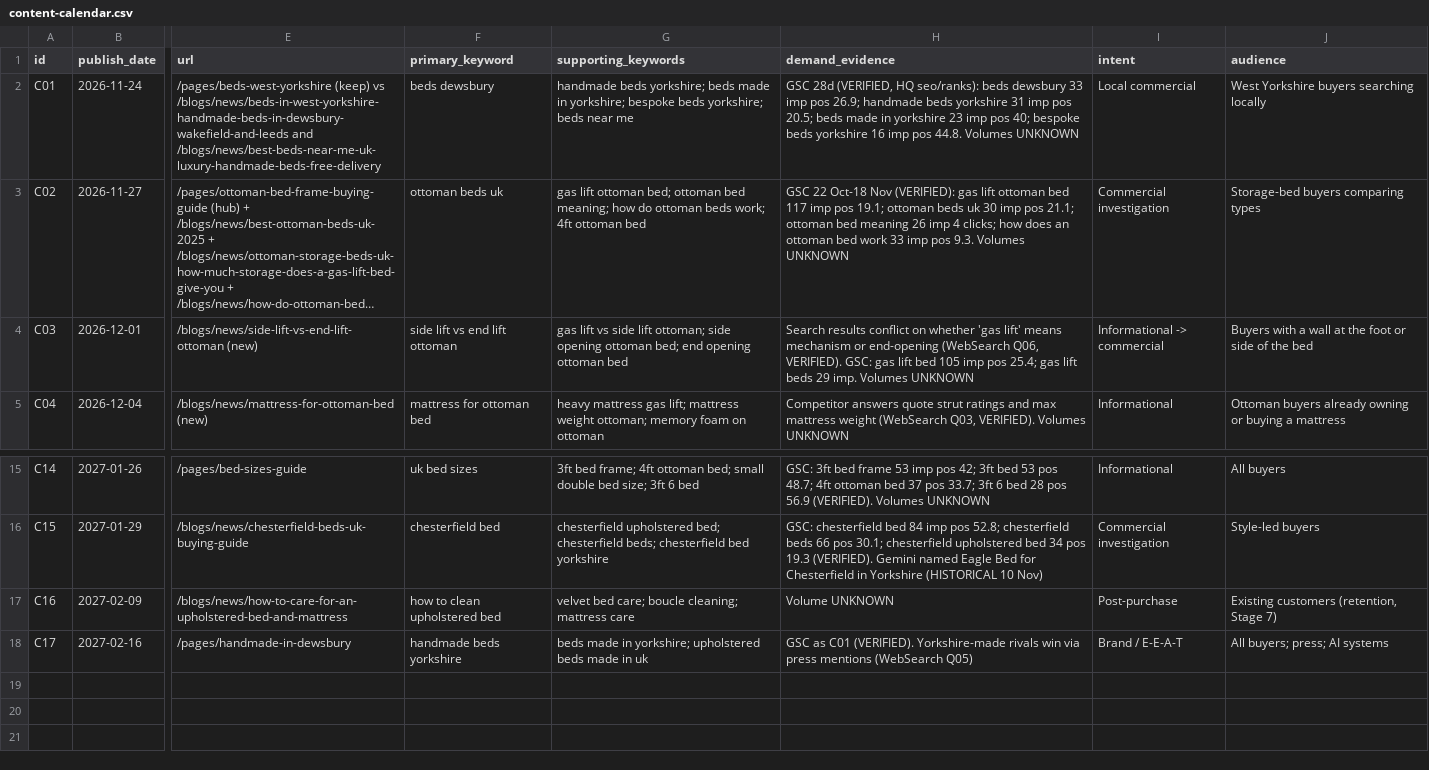
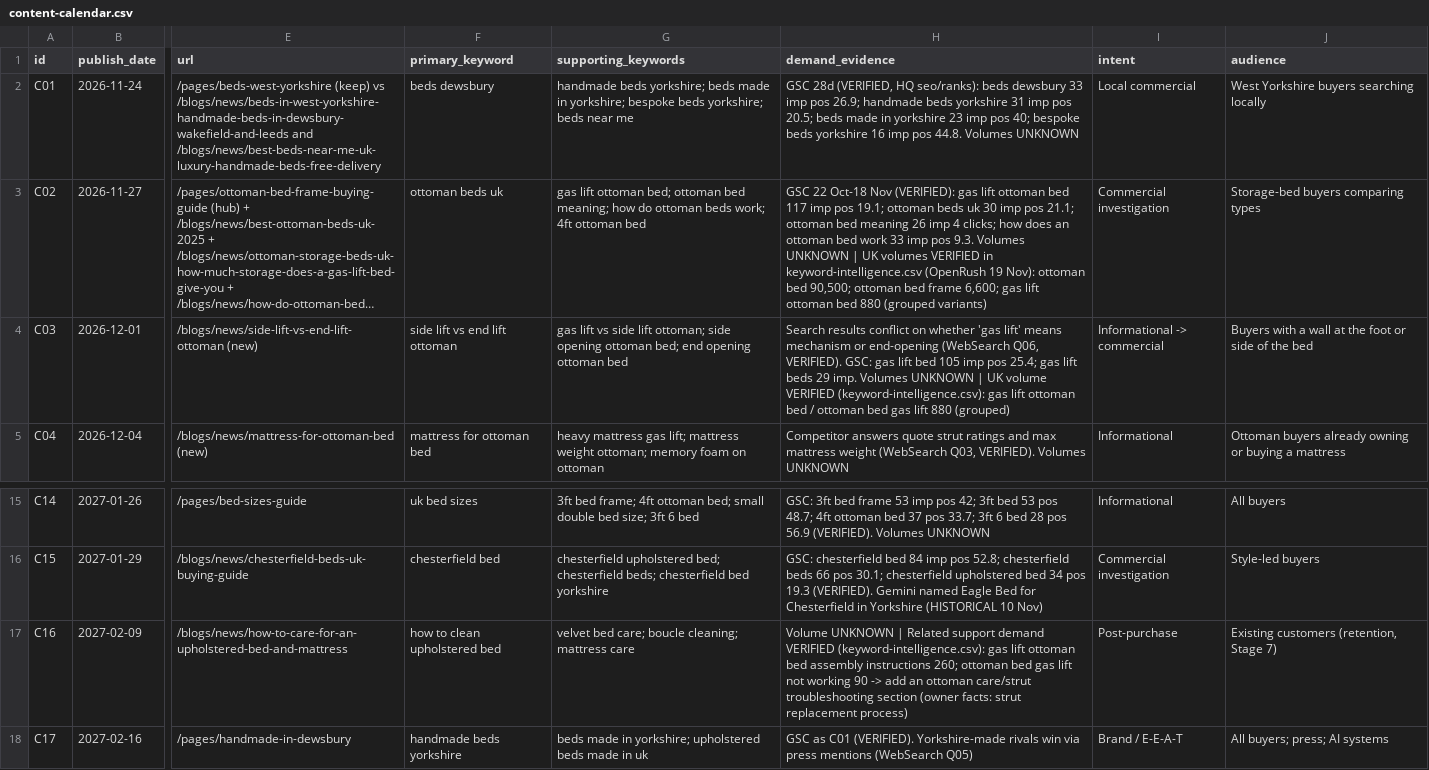
Before and after one commit to eaglebedofficial-maker/eagle-bed, a CSV file: ops/rocket/stage6/content-calendar.csv, drawn as a sheet; only a part is shown, gaps mark what is left out; long unchanged cells end in …; the diff names each change by its address in the sheet, - before the commit and + after, or states it on an @@ line.

```diff
--- a/ops/rocket/stage6/content-calendar.csv
+++ b/ops/rocket/stage6/content-calendar.csv
-H3 (demand_evidence): …Volumes UNKNOWN
+H3 (demand_evidence): …Volumes UNKNOWN | UK volumes VERIFIED in keyword-intelligence.csv (OpenRush 19 Nov): ottoman bed 90,500; ottoman bed frame 6,600; gas lift ottoman bed 880 (grouped variants)
-H4 (demand_evidence): …Volumes UNKNOWN
+H4 (demand_evidence): …Volumes UNKNOWN | UK volume VERIFIED (keyword-intelligence.csv): gas lift ottoman bed / ottoman bed gas lift 880 (grouped)
-H17 (demand_evidence): Volume UNKNOWN
+H17 (demand_evidence): Volume UNKNOWN | Related support demand VERIFIED (keyword-intelligence.csv): gas lift ottoman bed assembly instructions 260; ottoman bed gas lift not working 90 -> add an ottoman care/strut troubleshooting section (owner facts: strut replacement process)
```
Also changed, not shown: 2 other files.
